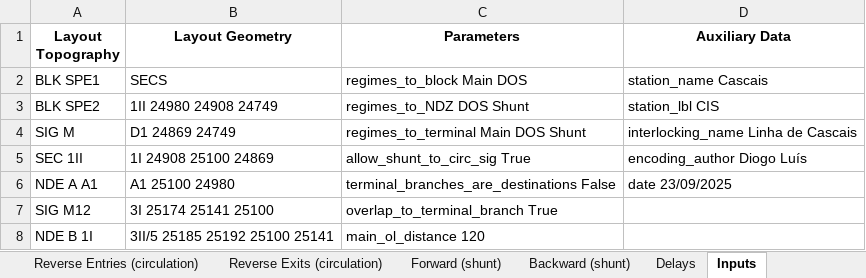
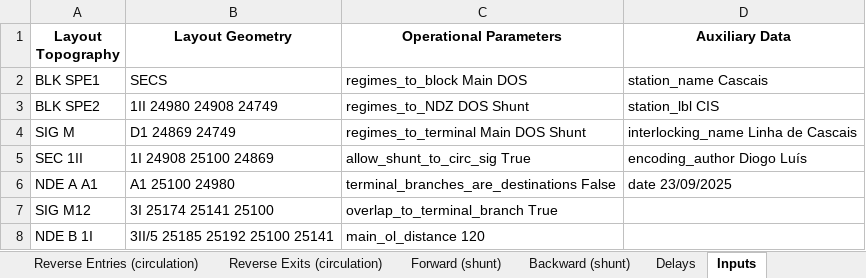
Before and after one commit to 7diogo-luis/ZIRCON, an Excel workbook: stations/output/CIS_Interlocking_Program.xlsx, sheet Inputs, drawn as a sheet; only a part is shown; values as stored, in another font and other column widths than the file's, no borders; the diff names each change by its address in the sheet, - before the commit and + after, or states it on an @@ line.

```diff
--- a/stations/output/CIS_Interlocking_Program.xlsx (sheet Inputs)
+++ b/stations/output/CIS_Interlocking_Program.xlsx (sheet Inputs)
-C1: Parameters
+C1: Operational Parameters
```
Also changed, not shown: stations/output/MAF_Interlocking_Program.xlsx, stations/output/MAL_Interlocking_Program.xlsx, 9 other files.
